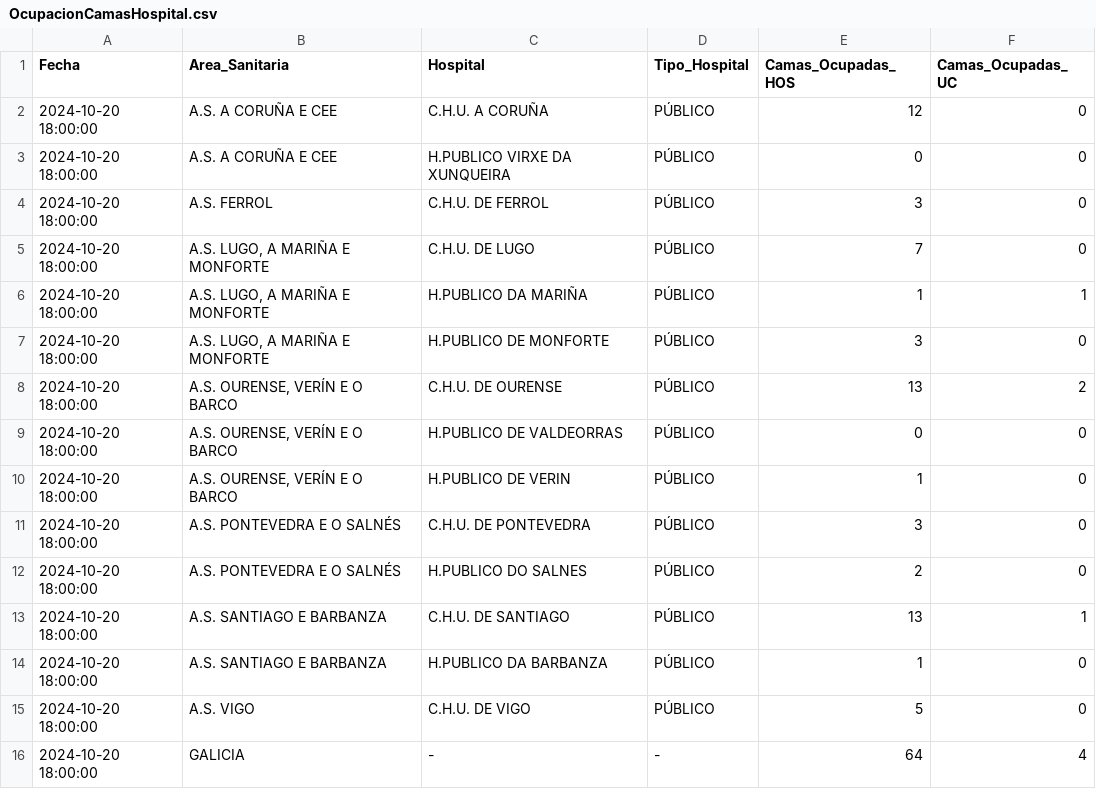
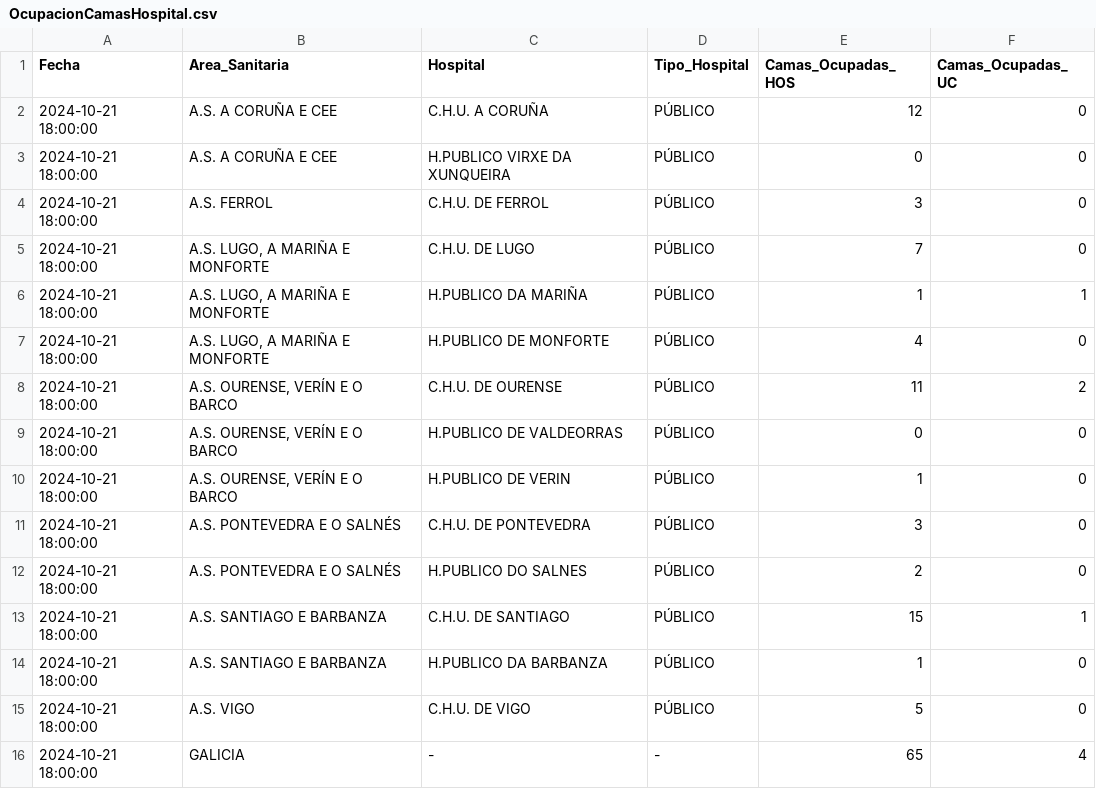
Before and after one commit to jjelosua/sergas-covid19-data, a CSV file: OcupacionCamasHospital.csv, drawn as a sheet.

```diff
--- a/OcupacionCamasHospital.csv
+++ b/OcupacionCamasHospital.csv
@@ -1,16 +1,16 @@
 Fecha,Area_Sanitaria,Hospital,Tipo_Hospital,Camas_Ocupadas_HOS,Camas_Ocupadas_UC
-2024-10-20 18:00:00,"A.S. A CORUÑA E CEE","C.H.U. A CORUÑA","PÚBLICO","12","0"
-2024-10-20 18:00:00,"A.S. A CORUÑA E CEE","H.PUBLICO VIRXE DA XUNQUEIRA","PÚBLICO","0","0"
-2024-10-20 18:00:00,"A.S. FERROL","C.H.U. DE FERROL","PÚBLICO","3","0"
-2024-10-20 18:00:00,"A.S. LUGO, A MARIÑA E MONFORTE","C.H.U. DE LUGO","PÚBLICO","7","0"
-2024-10-20 18:00:00,"A.S. LUGO, A MARIÑA E MONFORTE","H.PUBLICO DA MARIÑA","PÚBLICO","1","1"
-2024-10-20 18:00:00,"A.S. LUGO, A MARIÑA E MONFORTE","H.PUBLICO DE MONFORTE","PÚBLICO","3","0"
-2024-10-20 18:00:00,"A.S. OURENSE, VERÍN E O BARCO","C.H.U. DE OURENSE","PÚBLICO","13","2"
-2024-10-20 18:00:00,"A.S. OURENSE, VERÍN E O BARCO","H.PUBLICO DE VALDEORRAS","PÚBLICO","0","0"
-2024-10-20 18:00:00,"A.S. OURENSE, VERÍN E O BARCO","H.PUBLICO DE VERIN","PÚBLICO","1","0"
-2024-10-20 18:00:00,"A.S. PONTEVEDRA E O SALNÉS","C.H.U. DE PONTEVEDRA","PÚBLICO","3","0"
-2024-10-20 18:00:00,"A.S. PONTEVEDRA E O SALNÉS","H.PUBLICO DO SALNES","PÚBLICO","2","0"
-2024-10-20 18:00:00,"A.S. SANTIAGO E BARBANZA","C.H.U. DE SANTIAGO","PÚBLICO","13","1"
-2024-10-20 18:00:00,"A.S. SANTIAGO E BARBANZA","H.PUBLICO DA BARBANZA","PÚBLICO","1","0"
-2024-10-20 18:00:00,"A.S. VIGO","C.H.U. DE VIGO","PÚBLICO","5","0"
-2024-10-20 18:00:00,"GALICIA","-","-","64","4"
+2024-10-21 18:00:00,"A.S. A CORUÑA E CEE","C.H.U. A CORUÑA","PÚBLICO","12","0"
+2024-10-21 18:00:00,"A.S. A CORUÑA E CEE","H.PUBLICO VIRXE DA XUNQUEIRA","PÚBLICO","0","0"
+2024-10-21 18:00:00,"A.S. FERROL","C.H.U. DE FERROL","PÚBLICO","3","0"
+2024-10-21 18:00:00,"A.S. LUGO, A MARIÑA E MONFORTE","C.H.U. DE LUGO","PÚBLICO","7","0"
+2024-10-21 18:00:00,"A.S. LUGO, A MARIÑA E MONFORTE","H.PUBLICO DA MARIÑA","PÚBLICO","1","1"
+2024-10-21 18:00:00,"A.S. LUGO, A MARIÑA E MONFORTE","H.PUBLICO DE MONFORTE","PÚBLICO","4","0"
+2024-10-21 18:00:00,"A.S. OURENSE, VERÍN E O BARCO","C.H.U. DE OURENSE","PÚBLICO","11","2"
+2024-10-21 18:00:00,"A.S. OURENSE, VERÍN E O BARCO","H.PUBLICO DE VALDEORRAS","PÚBLICO","0","0"
+2024-10-21 18:00:00,"A.S. OURENSE, VERÍN E O BARCO","H.PUBLICO DE VERIN","PÚBLICO","1","0"
+2024-10-21 18:00:00,"A.S. PONTEVEDRA E O SALNÉS","C.H.U. DE PONTEVEDRA","PÚBLICO","3","0"
+2024-10-21 18:00:00,"A.S. PONTEVEDRA E O SALNÉS","H.PUBLICO DO SALNES","PÚBLICO","2","0"
+2024-10-21 18:00:00,"A.S. SANTIAGO E BARBANZA","C.H.U. DE SANTIAGO","PÚBLICO","15","1"
+2024-10-21 18:00:00,"A.S. SANTIAGO E BARBANZA","H.PUBLICO DA BARBANZA","PÚBLICO","1","0"
+2024-10-21 18:00:00,"A.S. VIGO","C.H.U. DE VIGO","PÚBLICO","5","0"
+2024-10-21 18:00:00,"GALICIA","-","-","65","4"
```
Also changed, not shown: ActivosCuradosFallecidos.csv, PorcentajeInfeccionesPorFecha.csv, 1 other file.
